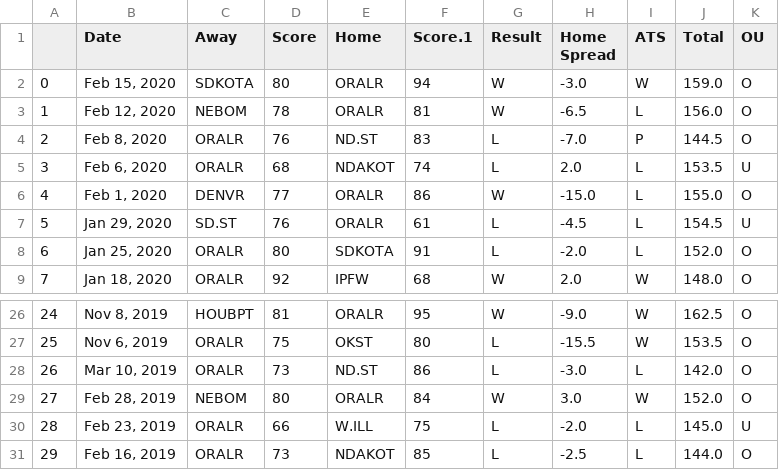
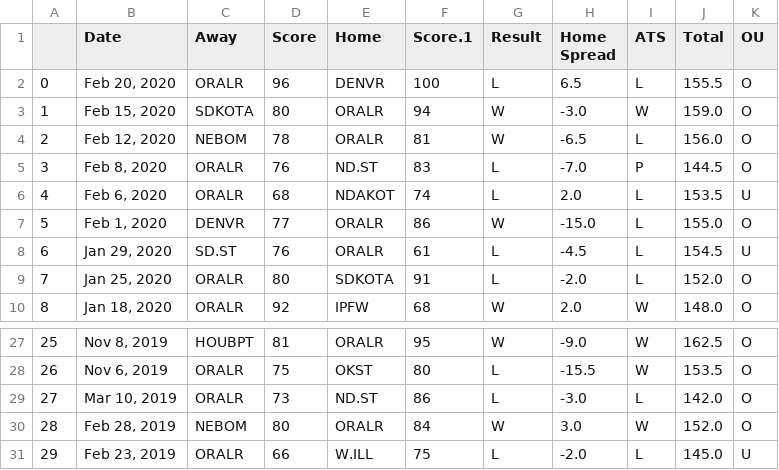
Before and after one commit to gabertooth/sportmodeling, a CSV file: Oral Roberts.csv, drawn as a sheet; only a part is shown, gaps mark what is left out; removed rows and columns are numbered as before the commit, all else as after; the diff names each change by its address in the sheet, - before the commit and + after, or states it on an @@ line.

```diff
--- a/Oral Roberts.csv
+++ b/Oral Roberts.csv
+row 2: 0 | Feb 20, 2020 | ORALR | 96 | DENVR | 100 | L | 6.5 | L | 155.5 | O
@@ column A renumbered between rows 3 and 31 @@
-row 31: 29 | Feb 16, 2019 | ORALR | 73 | NDAKOT | 85 | L | -2.5 | L | 144.0 | O
```
Also changed, not shown: Campbell.csv, 53 other files.
